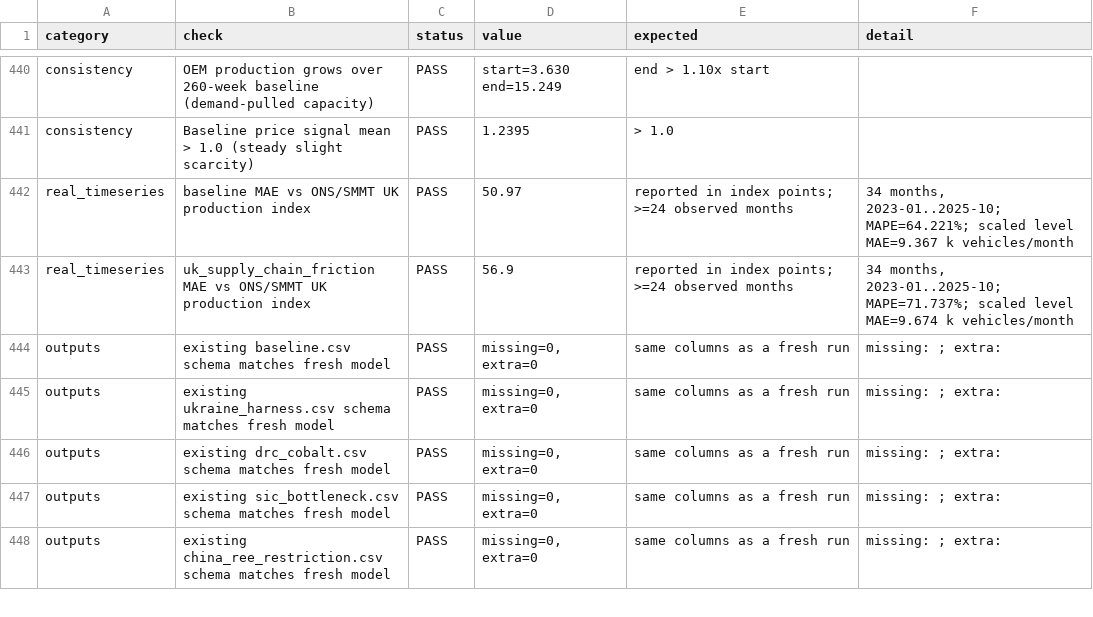
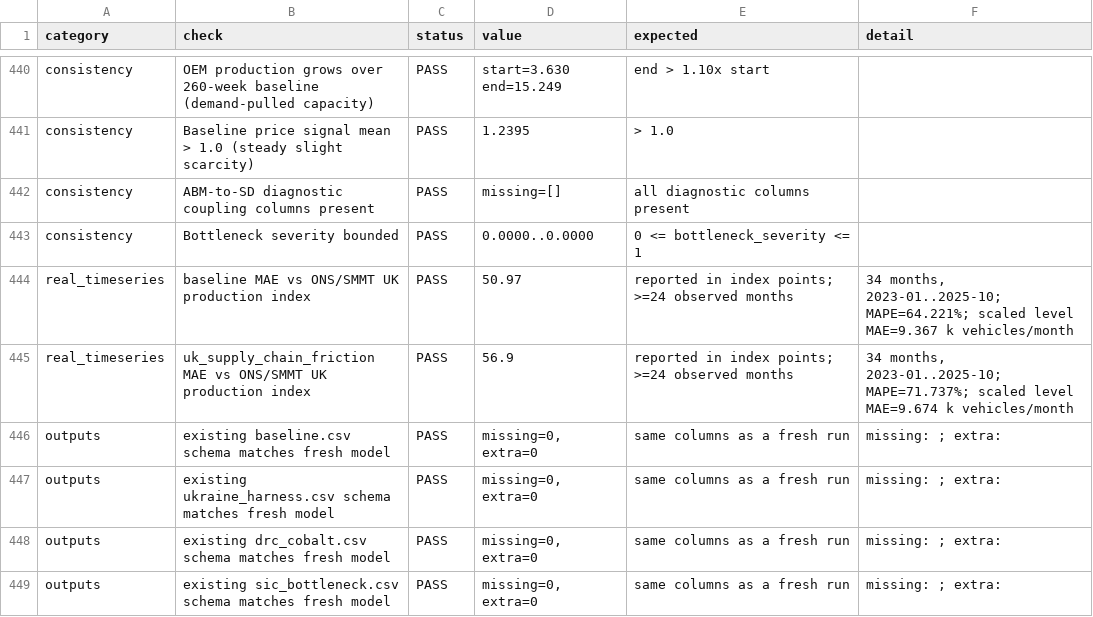
Before and after one commit to zhangmin1006/ev-supply-chain, a CSV file: results/validation_checks.csv, drawn as a sheet; only a part is shown, gaps mark what is left out; the shorter side is filled out with more unchanged rows; the diff names each change by its address in the sheet, - before the commit and + after, or states it on an @@ line.

Commit message:
Improve SD ABM coupling and app diagnostics

```diff
--- a/results/validation_checks.csv
+++ b/results/validation_checks.csv
+row 442: consistency | ABM-to-SD diagnostic coupling columns present | PASS | missing=[] | all diagnostic columns present
+row 443: consistency | Bottleneck severity bounded | PASS | 0.0000..0.0000 | 0 <= bottleneck_severity <= 1
```
Also changed, not shown: results/shock_summary.csv, 45 other files.
